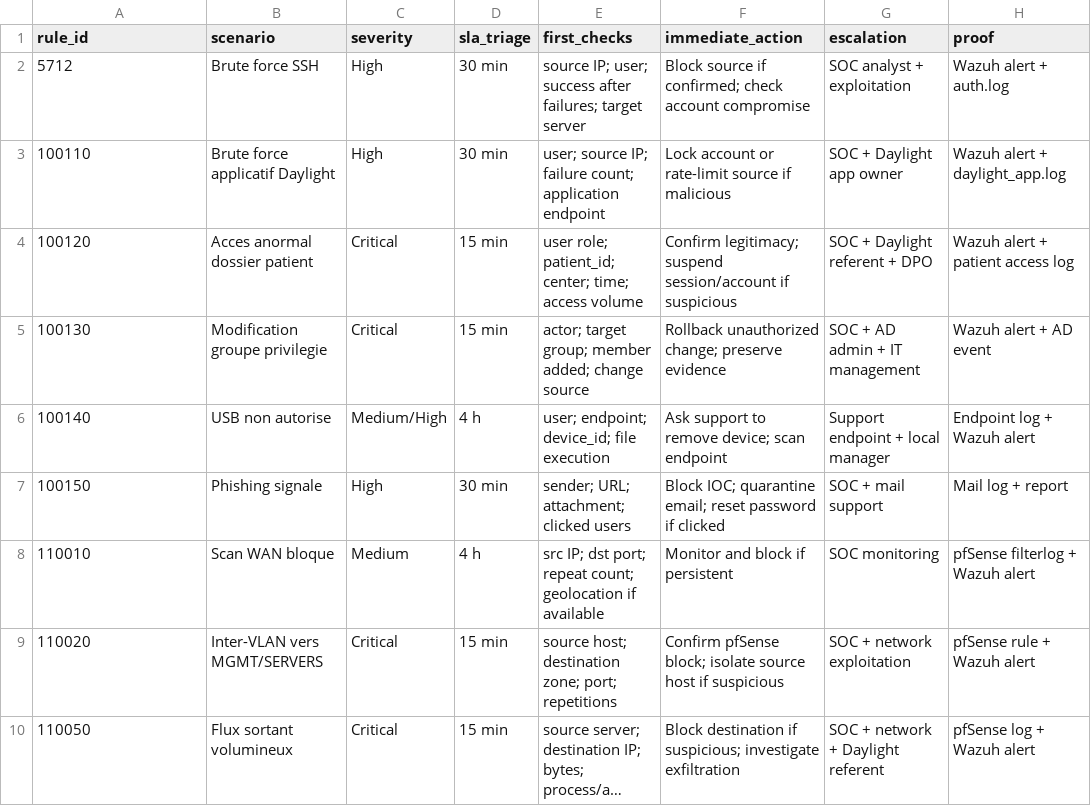
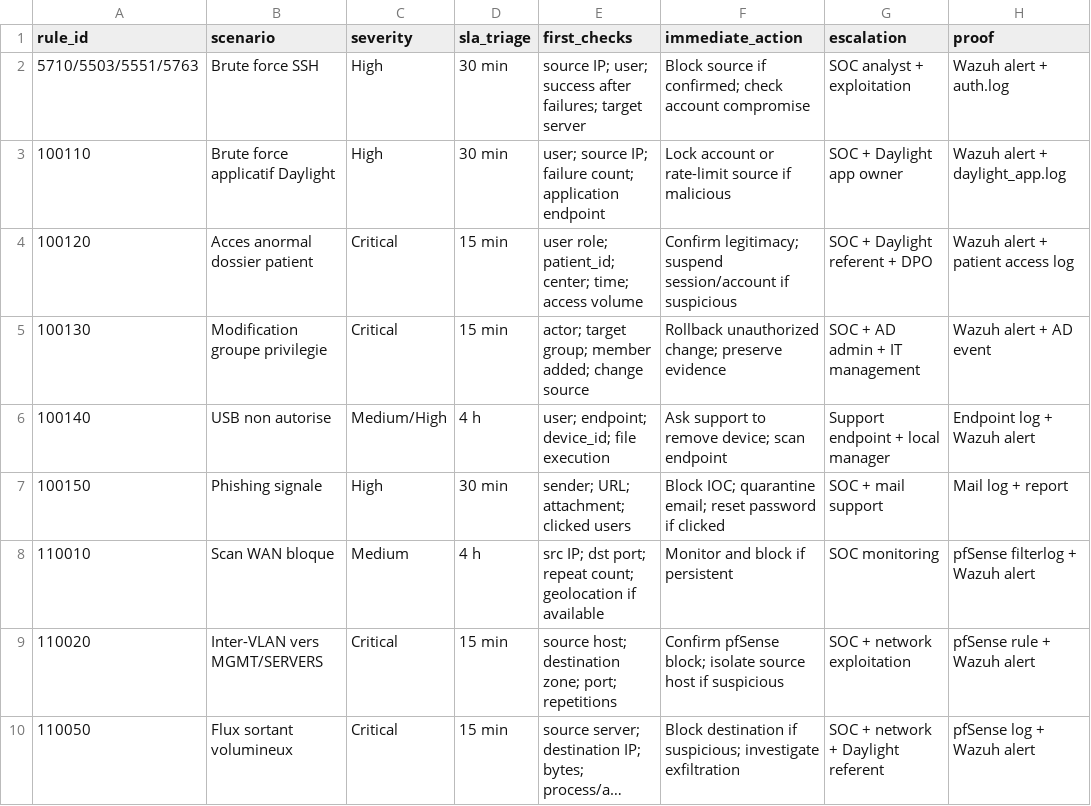
Before and after one commit to ivanfocsa/projet-m2-supdevinci, a CSV file: config/wazuh/daylight_alert_qualification_matrix.csv, drawn as a sheet; long unchanged cells end in ….

Commit message:
Fix Wazuh lab demo setup

```diff
--- a/config/wazuh/daylight_alert_qualification_matrix.csv
+++ b/config/wazuh/daylight_alert_qualification_matrix.csv
@@ -1,3 +1,3 @@
 rule_id,scenario,severity,sla_triage,first_checks,immediate_action,escalation,proof
-5712,Brute force SSH,High,30 min,"source IP; user; success after failures; target server","Block source if confirmed; check account compromise","SOC analyst + exploitation","Wazuh alert + auth.log"
+5710/5503/5551/5763,Brute force SSH,High,30 min,"source IP; user; success after failures; target server","Block source if confirmed; check account compromise","SOC analyst + exploitation","Wazuh alert + auth.log"
 100110,Brute force applicatif Daylight,High,30 min,"user; source IP; failure count; application endpoint","Lock account or rate-limit source if malicious","SOC + Daylight app owner","Wazuh alert + daylight_app.log"
```
Also changed, not shown: 9 other files.
